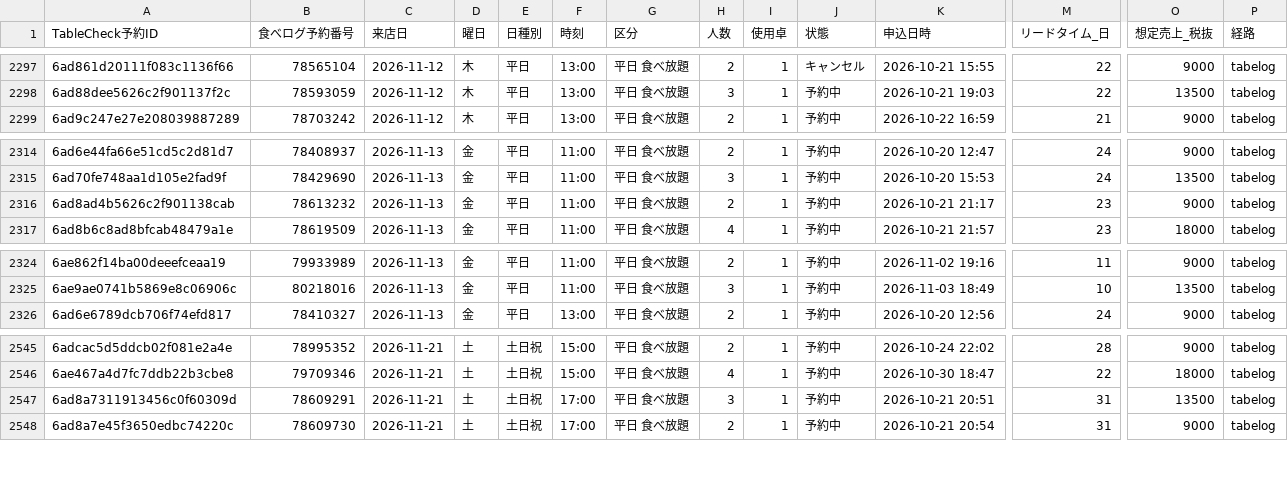
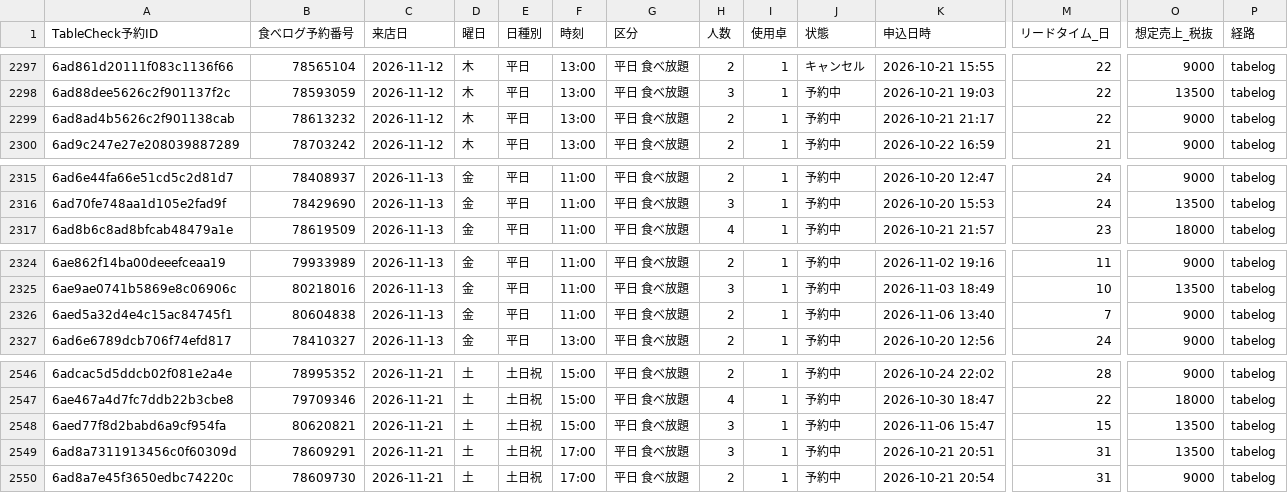
Before and after one commit to kazutakayanagisawa-svg/fruit-report, a CSV file: data/reservations.csv, drawn as a sheet; only a part is shown, gaps mark what is left out; removed rows and columns are numbered as before the commit, all else as after; rows hold the shown columns only; the diff names each change by its address in the sheet, - before the commit and + after, or states it on an @@ line.

```diff
--- a/data/reservations.csv
+++ b/data/reservations.csv
+row 2299: 6ad8ad4b5626c2f901138cab | 78613232 | 2026-11-12 | 木 | 平日 | 13:00 | 平日 食べ放題 | 2 | 1 | 予約中 | 2026-10-21 21:17 | 22 | 9000 | tabelog
-row 2316: 6ad8ad4b5626c2f901138cab | 78613232 | 2026-11-13 | 金 | 平日 | 11:00 | 平日 食べ放題 | 2 | 1 | 予約中 | 2026-10-21 21:17 | 23 | 9000 | tabelog
+row 2326: 6aed5a32d4e4c15ac84745f1 | 80604838 | 2026-11-13 | 金 | 平日 | 11:00 | 平日 食べ放題 | 2 | 1 | 予約中 | 2026-11-06 13:40 | 7 | 9000 | tabelog
+row 2548: 6aed77f8d2babd6a9cf954fa | 80620821 | 2026-11-21 | 土 | 土日祝 | 15:00 | 平日 食べ放題 | 3 | 1 | 予約中 | 2026-11-06 15:47 | 15 | 13500 | tabelog
```
Also changed, not shown: data/buffet_daily.csv, data/intake_daily.csv, 4 other files.
